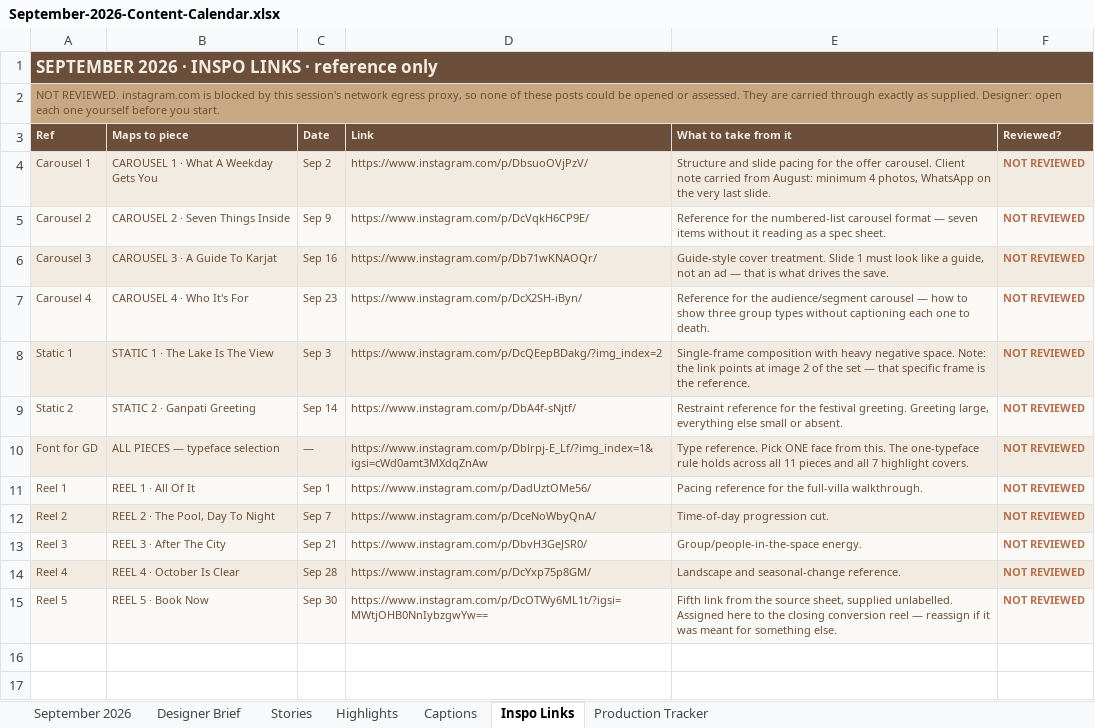
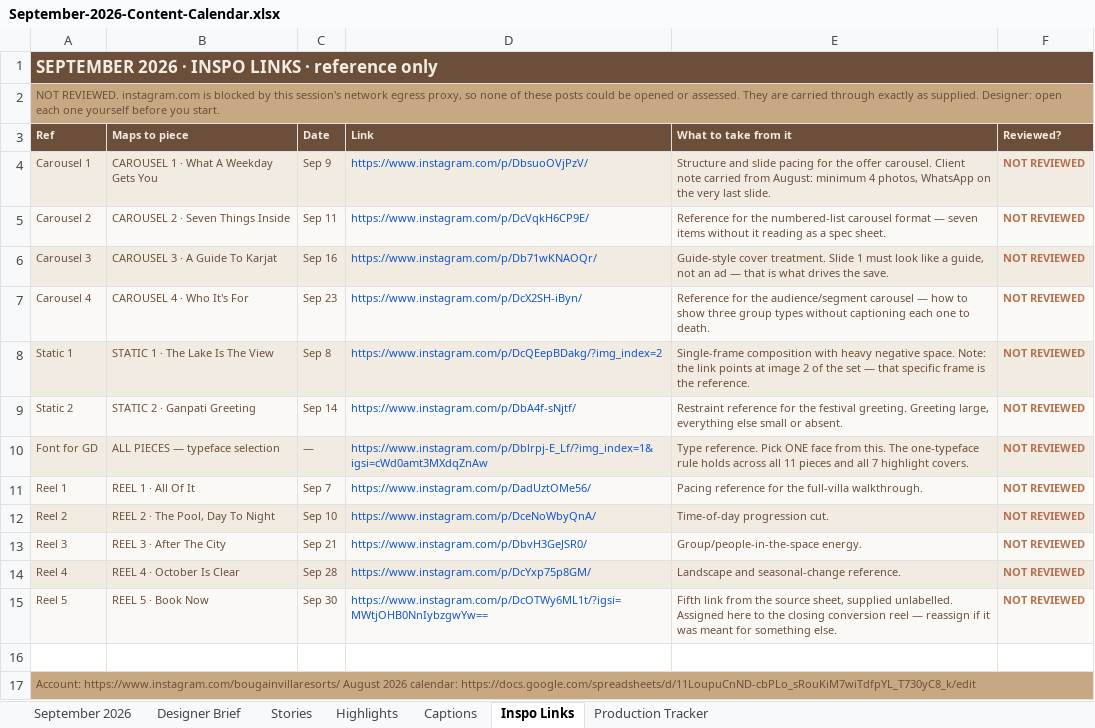
Before and after one commit to atharvftw/Bougainvilla, an Excel workbook: deliverables/September-2026-Content-Calendar.xlsx, sheet Inspo Links, drawn as a sheet; values as stored, in another font and other column widths than the file's, no borders; the diff names each change by its address in the sheet, - before the commit and + after, or states it on an @@ line.

```diff
--- a/deliverables/September-2026-Content-Calendar.xlsx (sheet Inspo Links)
+++ b/deliverables/September-2026-Content-Calendar.xlsx (sheet Inspo Links)
-C4 (Date): Sep 2
+C4 (Date): Sep 9
-D4:D15 text colour: #6B4F3A
+D4:D15 text colour: #1155CC
-C5 (Date): Sep 9
+C5 (Date): Sep 11
-C8 (Date): Sep 3
+C8 (Date): Sep 8
-C11 (Date): Sep 1
+C11 (Date): Sep 7
-C12 (Date): Sep 7
+C12 (Date): Sep 10
+row 16: (empty)
+row 17: Account: https://www.instagram.com/bougainvillaresorts/ August 2026 calendar: https://docs.google.com/spreadsheets/d/11LoupuCnND-cbPLo_sRouKiM7wiTdfpYL_T730yC8_k/edit
```
Also changed, not shown: sheet September 2026, sheet Stories, sheet Production Tracker, sheet Designer Brief, sheet Highlights, sheet Captions, 2 other files.
